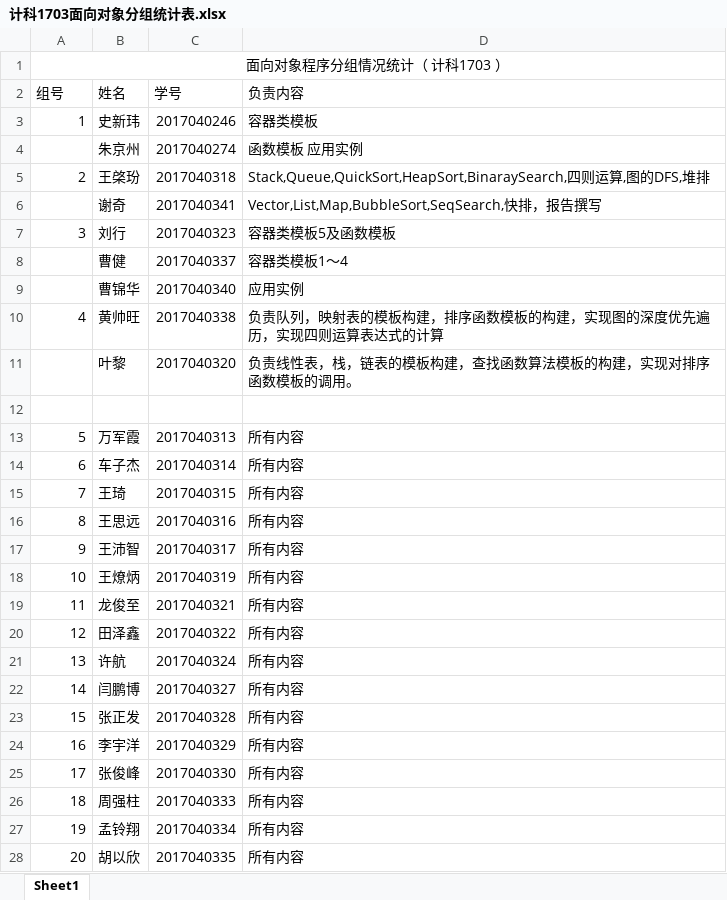
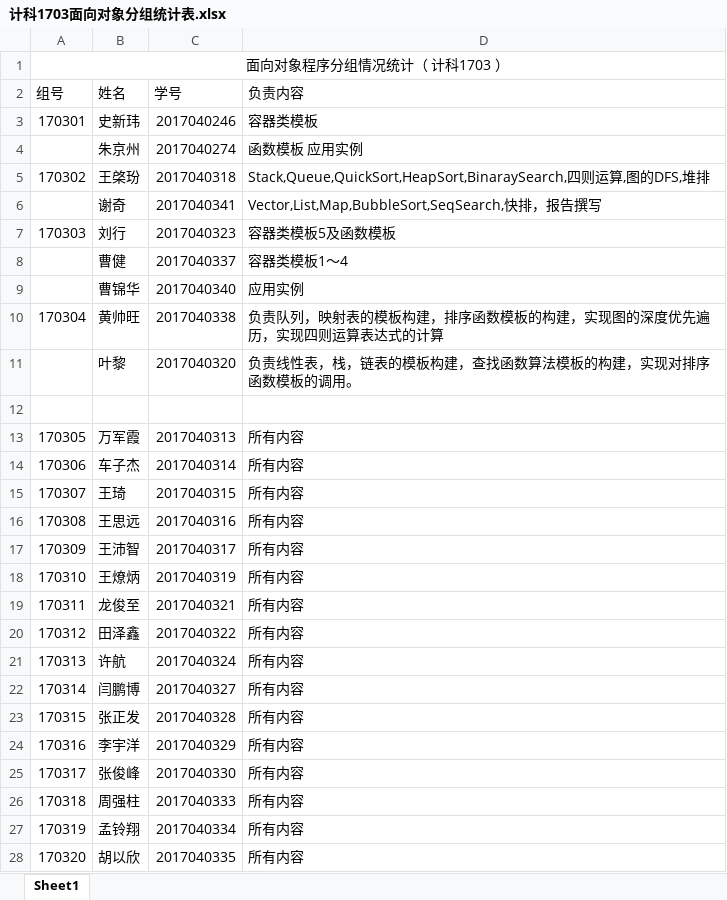
Before and after one commit to Ice-Jeffrey/cpp-Object-oriented-Programming, an Excel workbook: 计科1703面向对象分组统计表.xlsx, sheet Sheet1, drawn as a sheet; only a part is shown; values as stored, in another font and other column widths than the file's, no borders; the diff covers the shown part only; the diff names each change by its address in the sheet, - before the commit and + after, or states it on an @@ line.

```diff
--- a/计科1703面向对象分组统计表.xlsx (sheet Sheet1)
+++ b/计科1703面向对象分组统计表.xlsx (sheet Sheet1)
-A3 (组号): 1
+A3 (组号): 170301
-A5 (组号): 2
+A5 (组号): 170302
-A7 (组号): 3
+A7 (组号): 170303
-A10 (组号): 4
+A10 (组号): 170304
-A13 (组号): 5
+A13 (组号): 170305
-A14 (组号): 6
+A14 (组号): 170306
-A15 (组号): 7
+A15 (组号): 170307
-A16 (组号): 8
+A16 (组号): 170308
-A17 (组号): 9
+A17 (组号): 170309
-A18 (组号): 10
+A18 (组号): 170310
-A19 (组号): 11
+A19 (组号): 170311
-A20 (组号): 12
+A20 (组号): 170312
-A21 (组号): 13
+A21 (组号): 170313
-A22 (组号): 14
+A22 (组号): 170314
-A23 (组号): 15
+A23 (组号): 170315
-A24 (组号): 16
+A24 (组号): 170316
-A25 (组号): 17
+A25 (组号): 170317
-A26 (组号): 18
+A26 (组号): 170318
-A27 (组号): 19
+A27 (组号): 170319
-A28 (组号): 20
+A28 (组号): 170320
```
Also changed, not shown: 1 edited cell elsewhere in this sheet, 28 other files.
